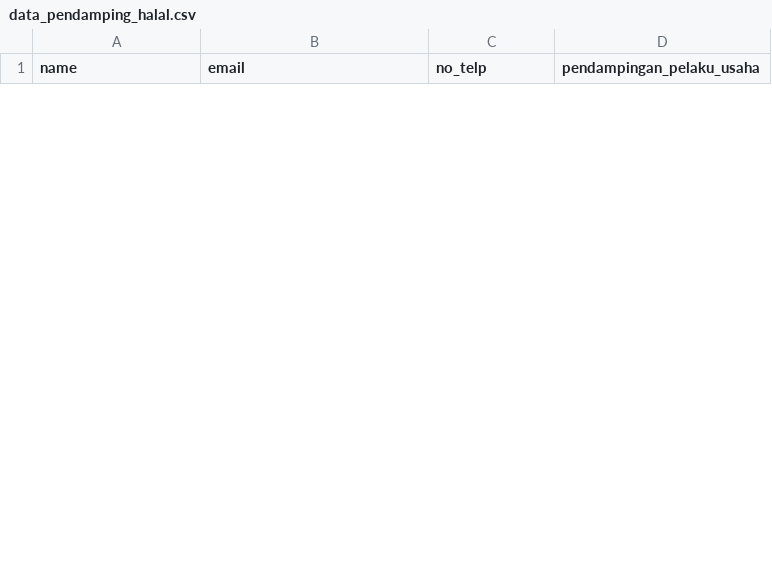
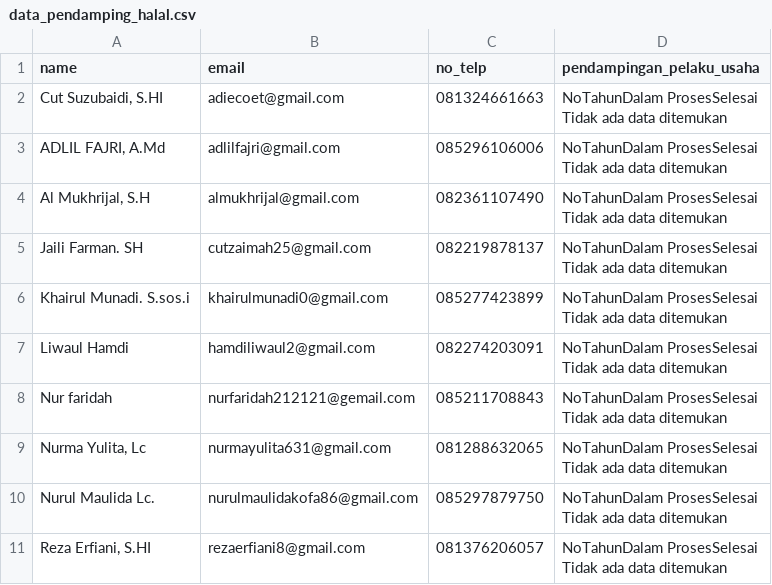
Before and after one commit to irvanrifai/web-scraping-python, a CSV file: data_pendamping_halal.csv, drawn as a sheet; only a part is shown; ↵ is a line break in a cell; the diff covers the shown part only; the diff names each change by its address in the sheet, - before the commit and + after, or states it on an @@ line.

```diff
--- a/data_pendamping_halal.csv
+++ b/data_pendamping_halal.csv
+row 2: Cut Suzubaidi, S.HI | adiecoet@gmail.com | 081324661663 | NoTahunDalam ProsesSelesai ↵ Tidak ada data ditemukan
+row 3: ADLIL FAJRI, A.Md | adlilfajri@gmail.com | 085296106006 | NoTahunDalam ProsesSelesai ↵ Tidak ada data ditemukan
+row 4: Al Mukhrijal, S.H | almukhrijal@gmail.com | 082361107490 | NoTahunDalam ProsesSelesai ↵ Tidak ada data ditemukan
+row 5: Jaili Farman. SH | cutzaimah25@gmail.com | 082219878137 | NoTahunDalam ProsesSelesai ↵ Tidak ada data ditemukan
+row 6: Khairul Munadi. S.sos.i | khairulmunadi0@gmail.com | 085277423899 | NoTahunDalam ProsesSelesai ↵ Tidak ada data ditemukan
+row 7: Liwaul Hamdi | hamdiliwaul2@gmail.com | 082274203091 | NoTahunDalam ProsesSelesai ↵ Tidak ada data ditemukan
+row 8: Nur faridah | nurfaridah212121@gemail.com | 085211708843 | NoTahunDalam ProsesSelesai ↵ Tidak ada data ditemukan
+row 9: Nurma Yulita, Lc | nurmayulita631@gmail.com | 081288632065 | NoTahunDalam ProsesSelesai ↵ Tidak ada data ditemukan
+row 10: Nurul Maulida Lc. | nurulmaulidakofa86@gmail.com | 085297879750 | NoTahunDalam ProsesSelesai ↵ Tidak ada data ditemukan
+row 11: Reza Erfiani, S.HI | rezaerfiani8@gmail.com | 081376206057 | NoTahunDalam ProsesSelesai ↵ Tidak ada data ditemukan
```
Also changed, not shown: 10 removed rows elsewhere in this file, 1 other file.
